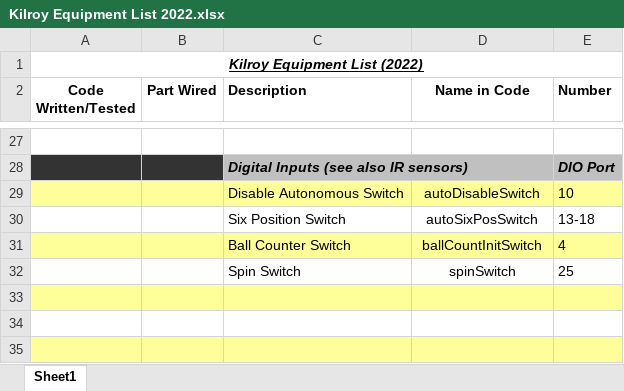
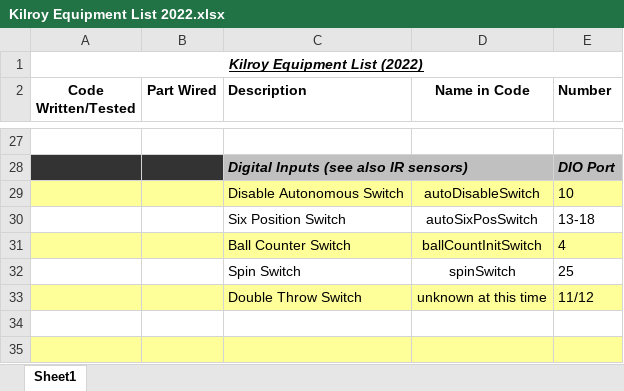
Before and after one commit to FIRST-Team-339/2022, an Excel workbook: Kilroy Equipment List 2022.xlsx, sheet Sheet1, drawn as a sheet; only a part is shown, gaps mark what is left out; values as stored, in another font and other column widths than the file's, no borders; the diff names each change by its address in the sheet, - before the commit and + after, or states it on an @@ line.

Commit message:
Added double throw switch

```diff
--- a/Kilroy Equipment List 2022.xlsx (sheet Sheet1)
+++ b/Kilroy Equipment List 2022.xlsx (sheet Sheet1)
-row 33: (empty)
+row 33:  |  | Double Throw Switch | unknown at this time | 11/12
```
Also changed, not shown: 1 other file.
